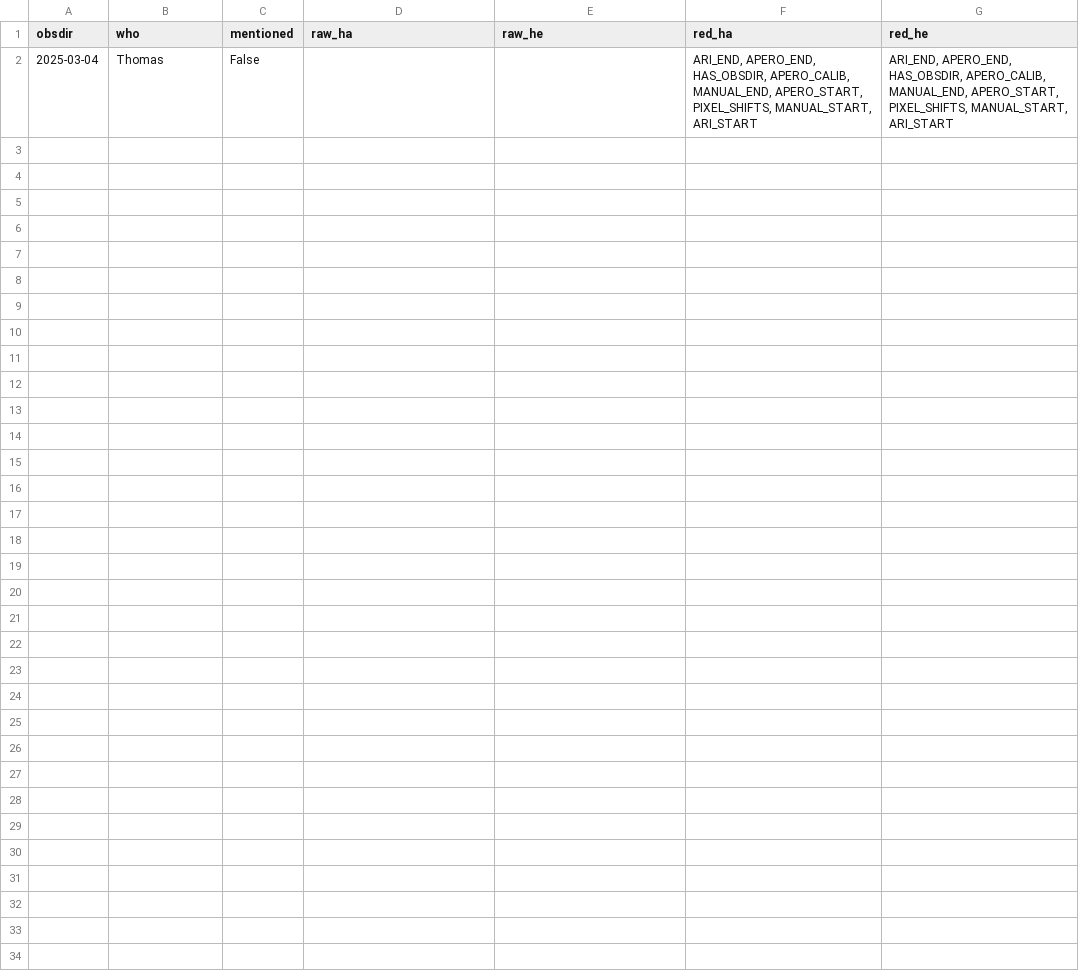
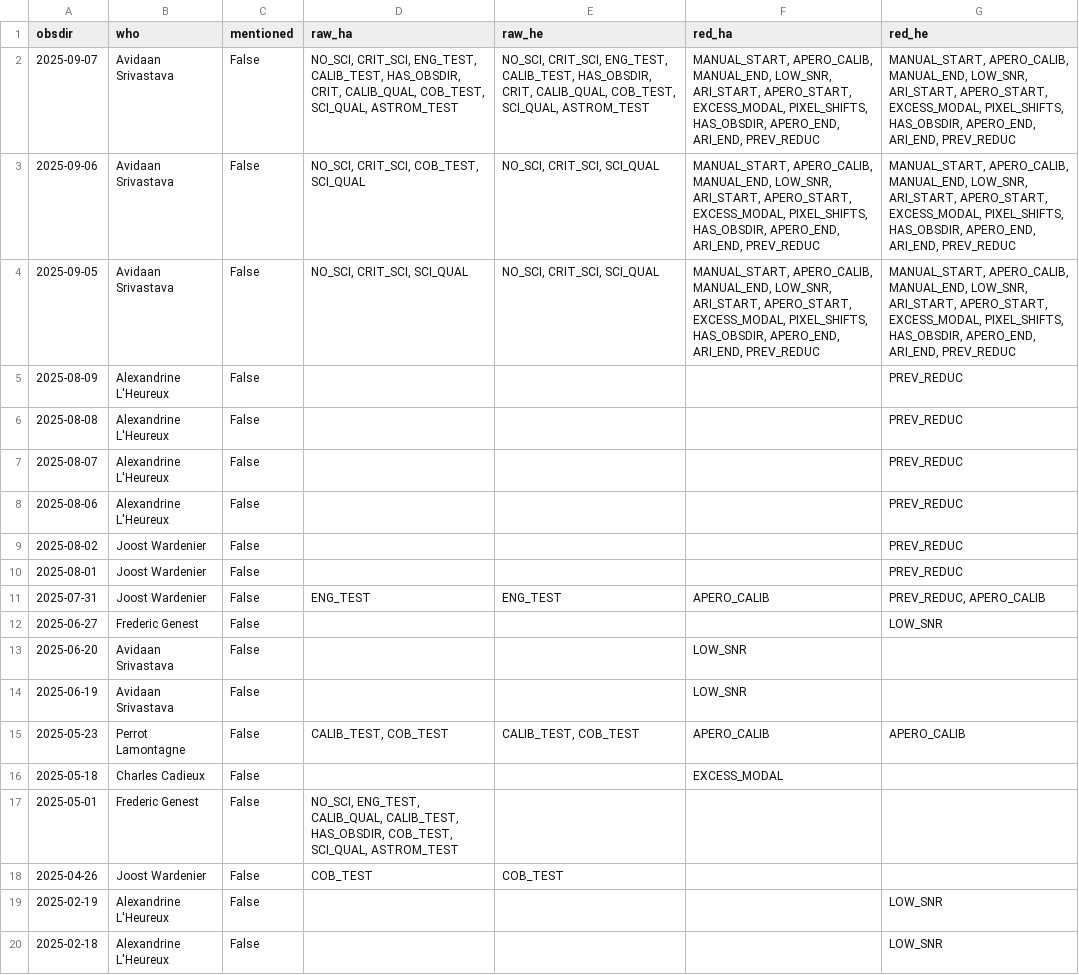
Before and after one commit to njcuk9999/apero-utils, a CSV file: nirps/apero_check/results/bad_table_perdate.csv, drawn as a sheet.

```diff
--- a/nirps/apero_check/results/bad_table_perdate.csv
+++ b/nirps/apero_check/results/bad_table_perdate.csv
@@ -1,2 +1,20 @@
 obsdir,who,mentioned,raw_ha,raw_he,red_ha,red_he
-2025-03-04,Thomas,False,,,"ARI_END, APERO_END, HAS_OBSDIR, APERO_CALIB, MANUAL_END, APERO_START, PIXEL_SHIFTS, MANUAL_START, ARI_START","ARI_END, APERO_END, HAS_OBSDIR, APERO_CALIB, MANUAL_END, APERO_START, PIXEL_SHIFTS, MANUAL_START, ARI_START"
+2025-09-07,Avidaan Srivastava,False,"NO_SCI, CRIT_SCI, ENG_TEST, CALIB_TEST, HAS_OBSDIR, CRIT, CALIB_QUAL, COB_TEST, SCI_QUAL, ASTROM_TEST","NO_SCI, CRIT_SCI, ENG_TEST, CALIB_TEST, HAS_OBSDIR, CRIT, CALIB_QUAL, COB_TEST, SCI_QUAL, ASTROM_TEST","MANUAL_START, APERO_CALIB, MANUAL_END, LOW_SNR, ARI_START, APERO_START, EXCESS_MODAL, PIXEL_SHIFTS, HAS_OBSDIR, APERO_END, ARI_END, PREV_REDUC","MANUAL_START, APERO_CALIB, MANUAL_END, LOW_SNR, ARI_START, APERO_START, EXCESS_MODAL, PIXEL_SHIFTS, HAS_OBSDIR, APERO_END, ARI_END, PREV_REDUC"
+2025-09-06,Avidaan Srivastava,False,"NO_SCI, CRIT_SCI, COB_TEST, SCI_QUAL","NO_SCI, CRIT_SCI, SCI_QUAL","MANUAL_START, APERO_CALIB, MANUAL_END, LOW_SNR, ARI_START, APERO_START, EXCESS_MODAL, PIXEL_SHIFTS, HAS_OBSDIR, APERO_END, ARI_END, PREV_REDUC","MANUAL_START, APERO_CALIB, MANUAL_END, LOW_SNR, ARI_START, APERO_START, EXCESS_MODAL, PIXEL_SHIFTS, HAS_OBSDIR, APERO_END, ARI_END, PREV_REDUC"
+2025-09-05,Avidaan Srivastava,False,"NO_SCI, CRIT_SCI, SCI_QUAL","NO_SCI, CRIT_SCI, SCI_QUAL","MANUAL_START, APERO_CALIB, MANUAL_END, LOW_SNR, ARI_START, APERO_START, EXCESS_MODAL, PIXEL_SHIFTS, HAS_OBSDIR, APERO_END, ARI_END, PREV_REDUC","MANUAL_START, APERO_CALIB, MANUAL_END, LOW_SNR, ARI_START, APERO_START, EXCESS_MODAL, PIXEL_SHIFTS, HAS_OBSDIR, APERO_END, ARI_END, PREV_REDUC"
+2025-08-09,Alexandrine L'Heureux,False,,,,PREV_REDUC
+2025-08-08,Alexandrine L'Heureux,False,,,,PREV_REDUC
+2025-08-07,Alexandrine L'Heureux,False,,,,PREV_REDUC
+2025-08-06,Alexandrine L'Heureux,False,,,,PREV_REDUC
+2025-08-02,Joost Wardenier,False,,,,PREV_REDUC
+2025-08-01,Joost Wardenier,False,,,,PREV_REDUC
+2025-07-31,Joost Wardenier,False,ENG_TEST,ENG_TEST,APERO_CALIB,"PREV_REDUC, APERO_CALIB"
+2025-06-27,Frederic Genest,False,,,,LOW_SNR
+2025-06-20,Avidaan Srivastava,False,,,LOW_SNR,
+2025-06-19,Avidaan Srivastava,False,,,LOW_SNR,
+2025-05-23,Perrot Lamontagne,False,"CALIB_TEST, COB_TEST","CALIB_TEST, COB_TEST",APERO_CALIB,APERO_CALIB
+2025-05-18,Charles Cadieux,False,,,EXCESS_MODAL,
+2025-05-01,Frederic Genest,False,"NO_SCI, ENG_TEST, CALIB_QUAL, CALIB_TEST, HAS_OBSDIR, COB_TEST, SCI_QUAL, ASTROM_TEST",,,
+2025-04-26,Joost Wardenier,False,COB_TEST,COB_TEST,,
+2025-02-19,Alexandrine L'Heureux,False,,,,LOW_SNR
+2025-02-18,Alexandrine L'Heureux,False,,,,LOW_SNR
```
Also changed, not shown: nirps/apero_check/results/good_obsdir_table.csv, nirps/apero_check/results/good_table_perdate.csv, 4 other files.
